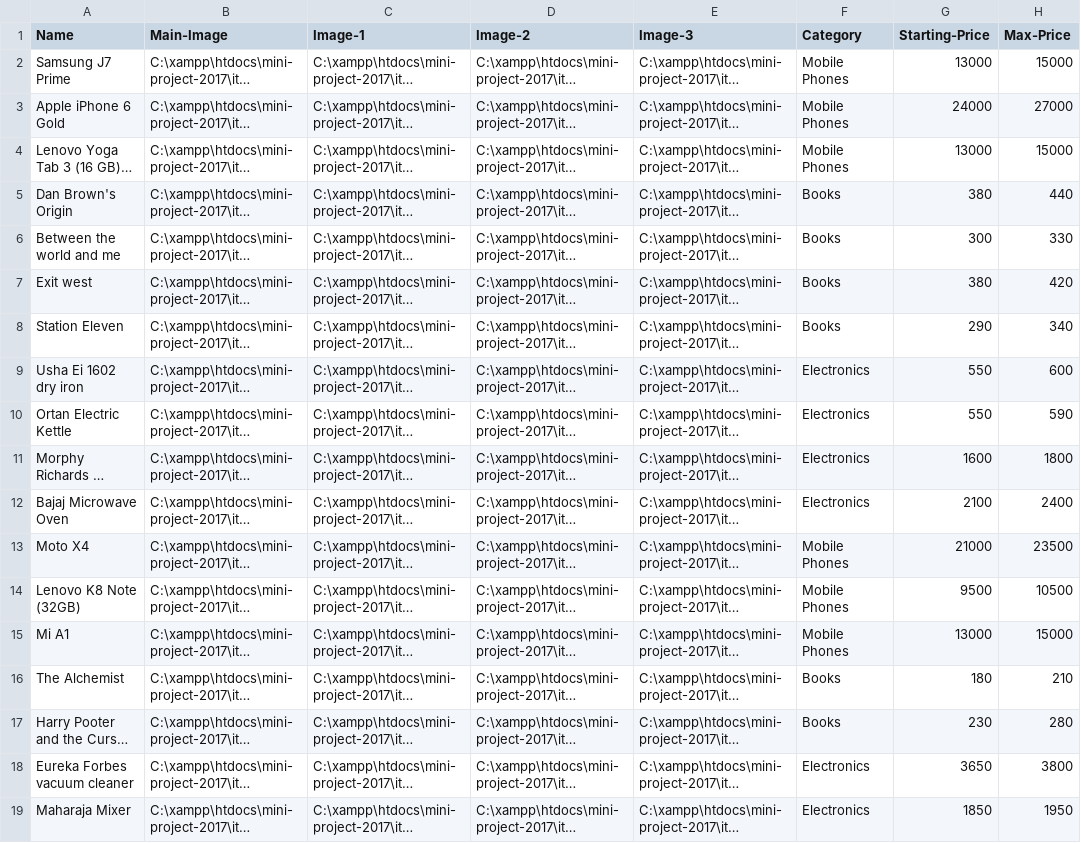
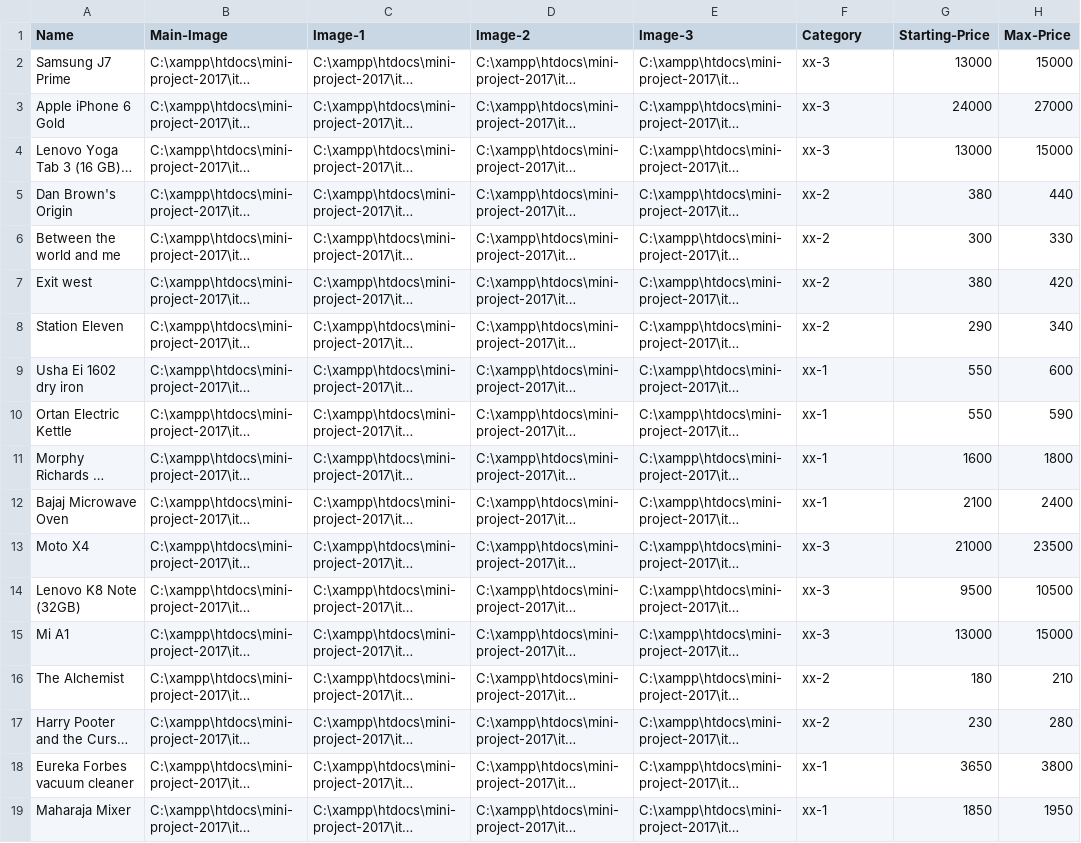
Before and after one commit to Shubhamtyagi123/mini-project-2017, a CSV file: clogs/demo_items.csv, drawn as a sheet; only a part is shown; long unchanged cells end in …; the diff names each change by its address in the sheet, - before the commit and + after, or states it on an @@ line.

Commit message:
updated

```diff
--- a/clogs/demo_items.csv
+++ b/clogs/demo_items.csv
-F2:F4 (Category): Mobile Phones
+F2:F4 (Category): xx-3
-F5:F8 (Category): Books
+F5:F8 (Category): xx-2
-F9:F12 (Category): Electronics
+F9:F12 (Category): xx-1
-F13:F15 (Category): Mobile Phones
+F13:F15 (Category): xx-3
-F16:F17 (Category): Books
+F16:F17 (Category): xx-2
-F18:F19 (Category): Electronics
+F18:F19 (Category): xx-1
```
